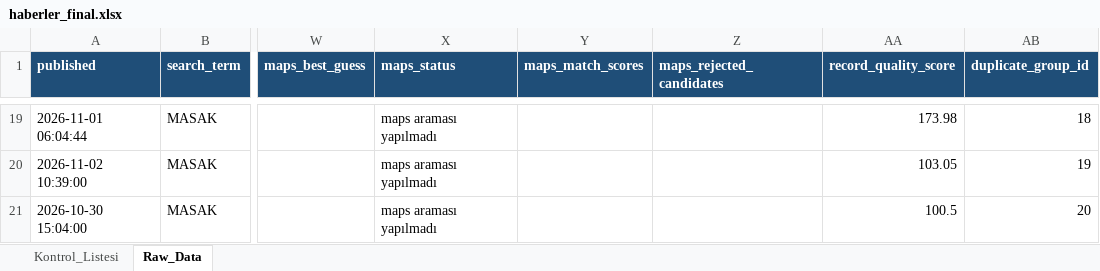
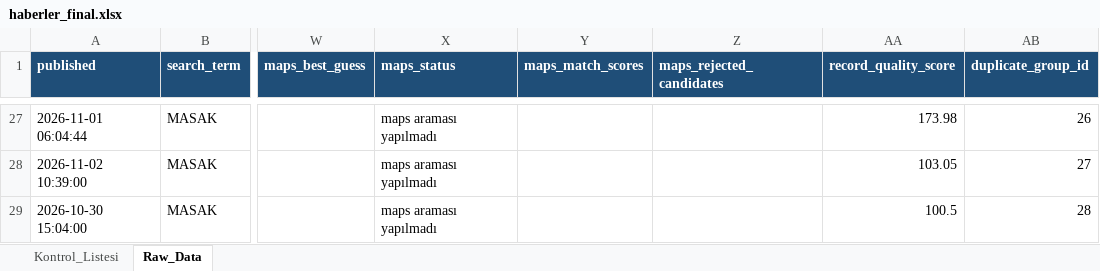
Before and after one commit to MuhammedMustafaSungur/haber-risk-monitor, an Excel workbook: data/haberler_final.xlsx, sheet Raw_Data, drawn as a sheet; only a part is shown, gaps mark what is left out; values as stored, in another font and other column widths than the file's, no borders; addresses are those after the commit; the diff covers the shown part only; the diff names each change by its address in the sheet, - before the commit and + after, or states it on an @@ line.

```diff
--- a/data/haberler_final.xlsx (sheet Raw_Data)
+++ b/data/haberler_final.xlsx (sheet Raw_Data)
-AB27 (duplicate_group_id): 18
+AB27 (duplicate_group_id): 26
-AB28 (duplicate_group_id): 19
+AB28 (duplicate_group_id): 27
-AB29 (duplicate_group_id): 20
+AB29 (duplicate_group_id): 28
```
Also changed, not shown: 44 added rows, 43 removed rows and 302 edited cells elsewhere in this sheet, sheet Kontrol_Listesi, 1 other file.
